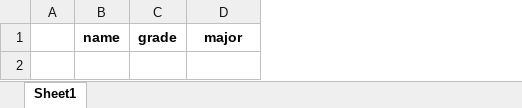
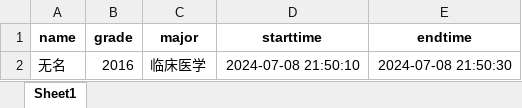
Before and after one commit to dearfad/clinic_streamlit, an Excel workbook: data.xlsx, sheet Sheet1, drawn as a sheet; values as stored, in another font and other column widths than the file's, no borders; removed rows and columns are numbered as before the commit, all else as after; the diff names each change by its address in the sheet, - before the commit and + after, or states it on an @@ line.

```diff
--- a/data.xlsx (sheet Sheet1)
+++ b/data.xlsx (sheet Sheet1)
-column A, empty
+column D (starttime), empty
+column E (endtime), empty
+row 2: 无名 | 2016 | 临床医学 | 2024-07-08 21:50:10 | 2024-07-08 21:50:30
```
Also changed, not shown: 1 other file.
